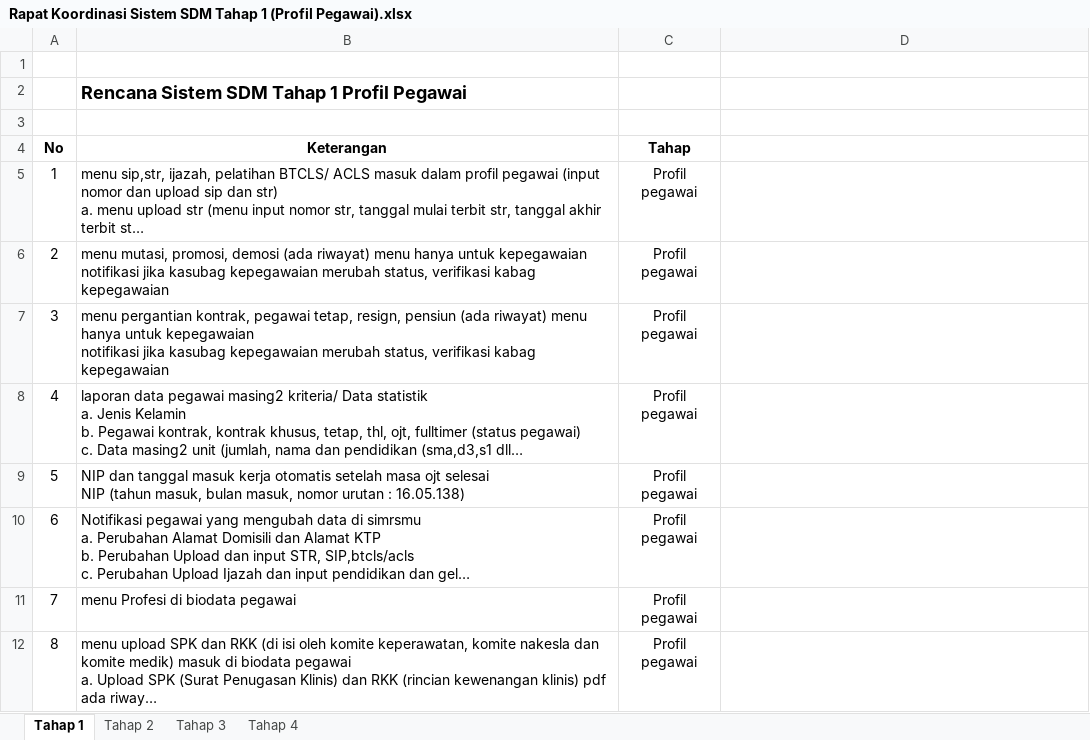
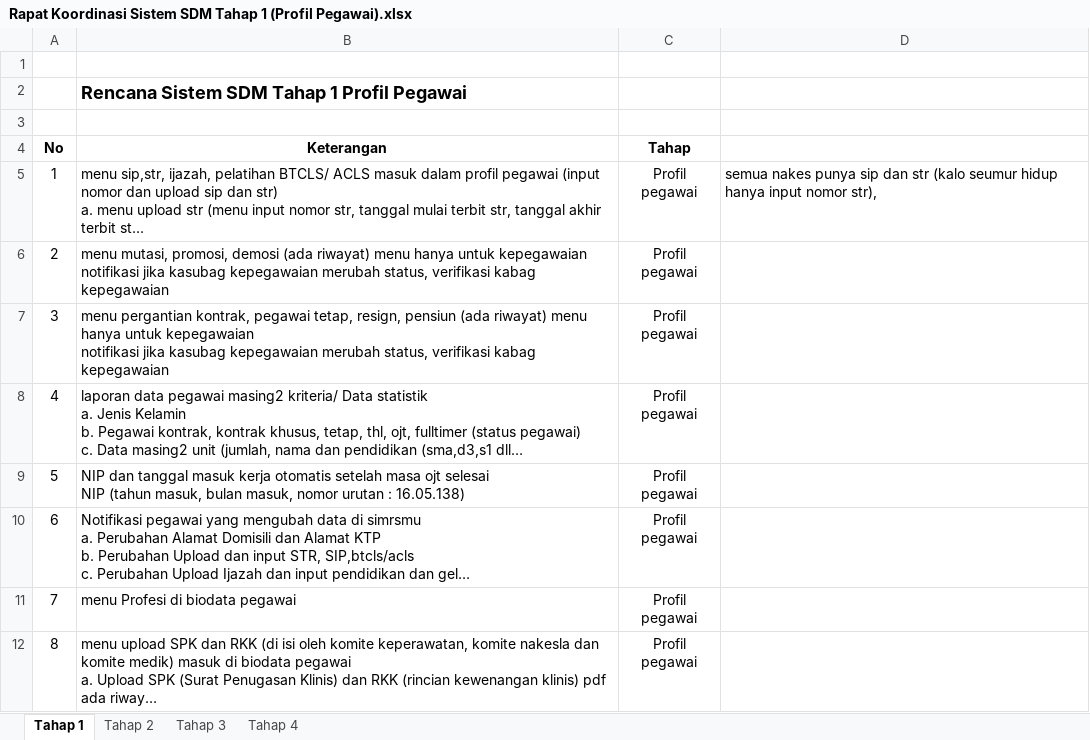
Before and after one commit to crusheda/ermsimrsmu, an Excel workbook: project/kepegawaian/Rapat Koordinasi Sistem SDM Tahap 1 (Profil Pegawai).xlsx, sheet Tahap 1, drawn as a sheet; long unchanged cells end in …; values as stored, in another font and other column widths than the file's, no borders; the diff names each change by its address in the sheet, - before the commit and + after, or states it on an @@ line.

```diff
--- a/project/kepegawaian/Rapat Koordinasi Sistem SDM Tahap 1 (Profil Pegawai).xlsx (sheet Tahap 1)
+++ b/project/kepegawaian/Rapat Koordinasi Sistem SDM Tahap 1 (Profil Pegawai).xlsx (sheet Tahap 1)
-D5: (empty)
+D5: semua nakes punya sip dan str (kalo seumur hidup hanya input nomor str),
```
Also changed, not shown: sheet Tahap 2, 6 other files.
